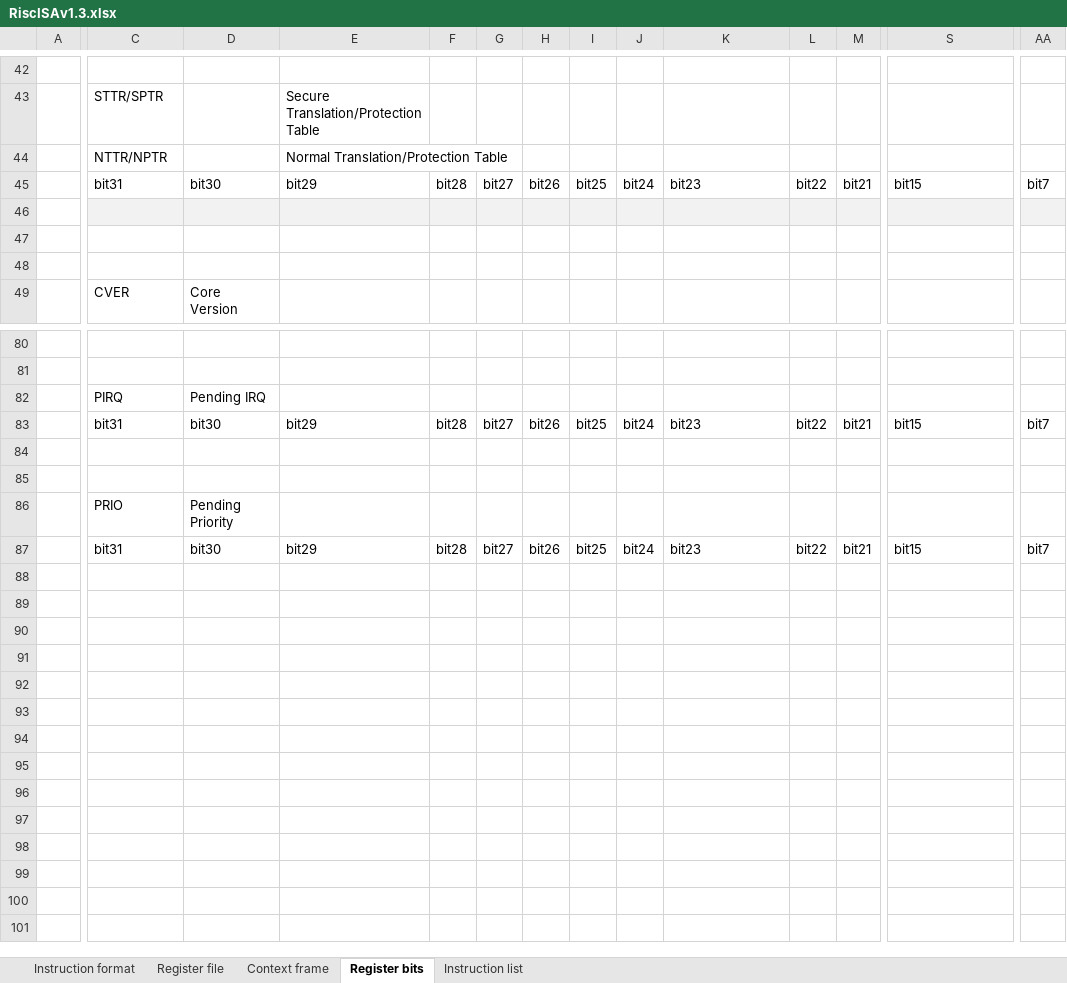
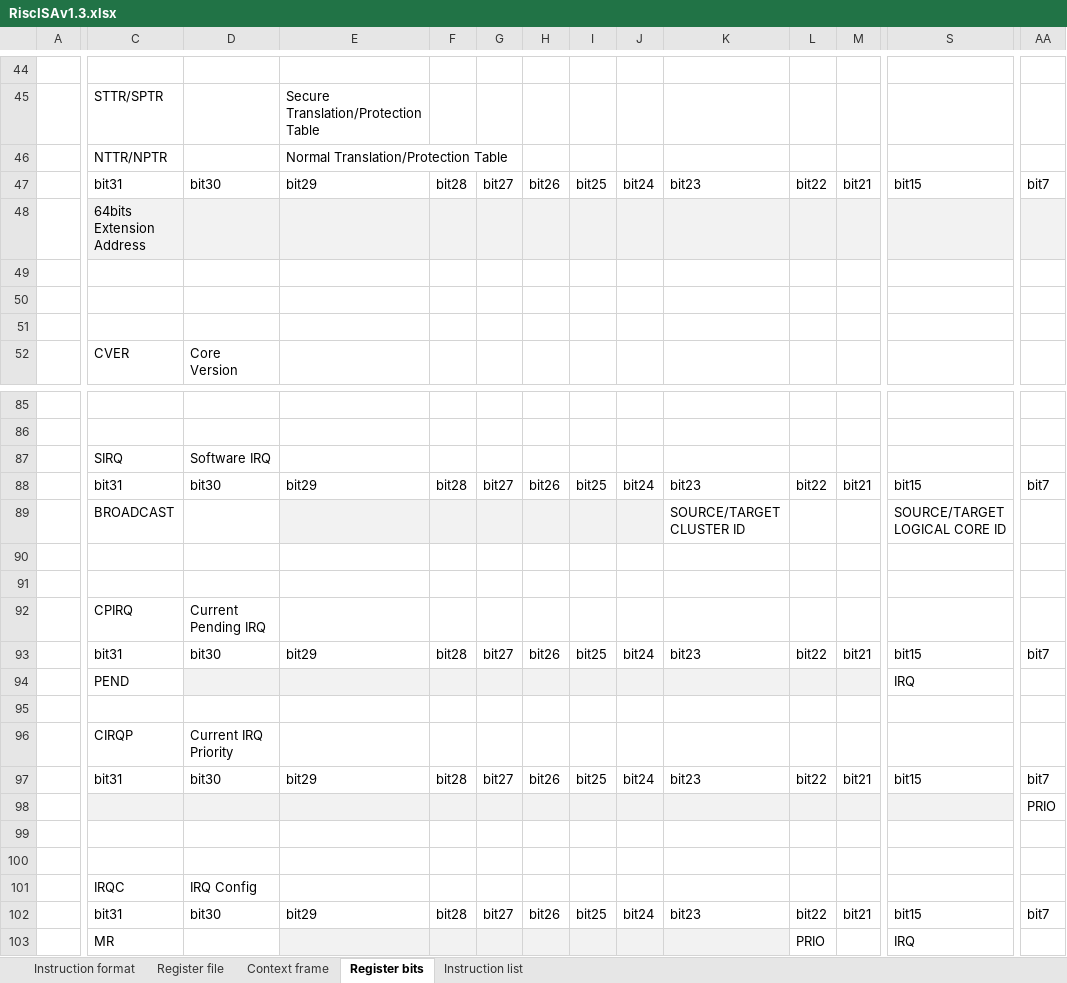
Before and after one commit to duanlin/loneRISC, an Excel workbook: RiscISAv1.3.xlsx, sheet Register bits, drawn as a sheet; only a part is shown, gaps mark what is left out; values as stored, in another font and other column widths than the file's, no borders; addresses are those after the commit; rows hold the shown columns only; the diff covers the shown part only; the diff names each change by its address in the sheet, - before the commit and + after, or states it on an @@ line.

Commit message:
Add files via upload

```diff
--- a/RiscISAv1.3.xlsx (sheet Register bits)
+++ b/RiscISAv1.3.xlsx (sheet Register bits)
+row 48:  | 64bits Extension Address
-C49:AA49 fill: #F2F2F2
+C49:AA49 fill: none
-C87: PIRQ
+C87: SIRQ
-D87: Pending IRQ
+D87: Software IRQ
+row 89:  | BROADCAST |  |  |  |  |  |  |  | SOURCE/TARGET CLUSTER ID |  |  | SOURCE/TARGET LOGICAL CORE ID
-C92: PRIO
+C92: CPIRQ
-D92: Pending Priority
+D92: Current Pending IRQ
+row 94:  | PEND |  |  |  |  |  |  |  |  |  |  | IRQ
+row 95: (empty)
+row 96:  | CIRQP | Current IRQ Priority
+row 97:  | bit31 | bit30 | bit29 | bit28 | bit27 | bit26 | bit25 | bit24 | bit23 | bit22 | bit21 | bit15 | bit7
+row 98:  |  |  |  |  |  |  |  |  |  |  |  |  | PRIO
+row 99: (empty)
+row 100: (empty)
+row 101:  | IRQC | IRQ Config
+row 102:  | bit31 | bit30 | bit29 | bit28 | bit27 | bit26 | bit25 | bit24 | bit23 | bit22 | bit21 | bit15 | bit7
+row 103:  | MR |  |  |  |  |  |  |  |  | PRIO |  | IRQ
```
Also changed, not shown: 4 added rows, 6 edited cells and cell formats elsewhere in this sheet.
